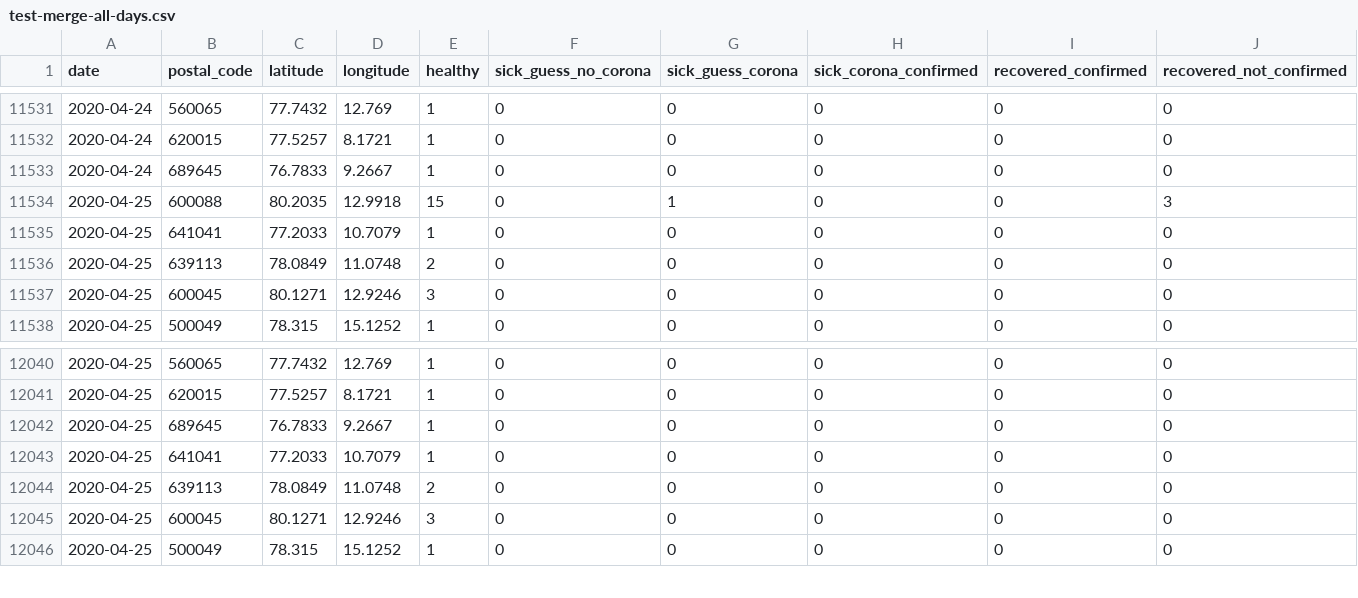
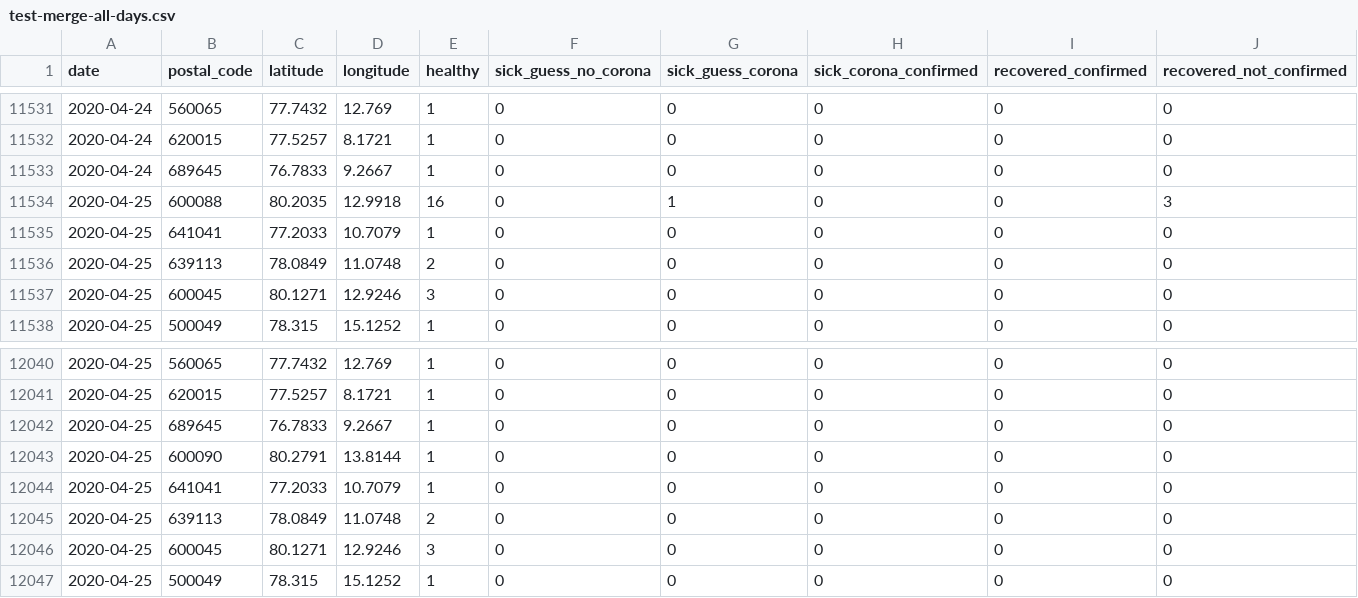
Before and after one commit to ch-covid-19/dataset-ind, a CSV file: test-merge-all-days.csv, drawn as a sheet; only a part is shown, gaps mark what is left out.

Commit message:
performed automatic datasets generation

```diff
--- a/test-merge-all-days.csv
+++ b/test-merge-all-days.csv
@@ -11533,3 +11533,3 @@ date,postal_code,latitude,longitude,healthy,sick_guess_no_corona,sick_guess_coro
 2020-04-24,689645,76.7833,9.2667,1,0,0,0,0,0
-2020-04-25,600088,80.2035,12.9918,15,0,1,0,0,3
+2020-04-25,600088,80.2035,12.9918,16,0,1,0,0,3
 2020-04-25,641041,77.2033,10.7079,1,0,0,0,0,0
@@ -12042,2 +12042,3 @@ date,postal_code,latitude,longitude,healthy,sick_guess_no_corona,sick_guess_coro
 2020-04-25,689645,76.7833,9.2667,1,0,0,0,0,0
+2020-04-25,600090,80.2791,13.8144,1,0,0,0,0,0
 2020-04-25,641041,77.2033,10.7079,1,0,0,0,0,0
```
Also changed, not shown: daily-changes/2020-04-25.csv, today.csv, 3 other files.
